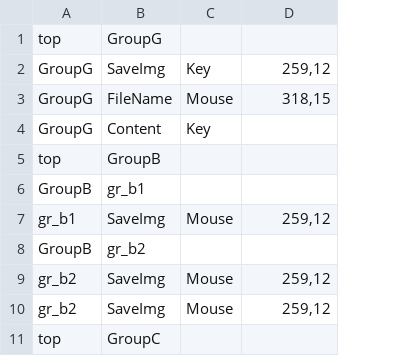
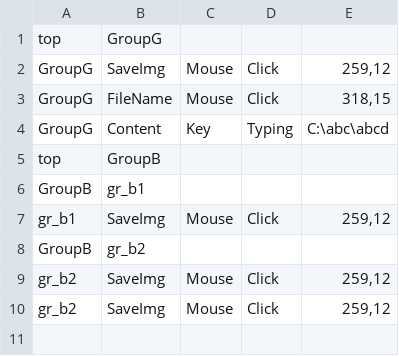
Before and after one commit to aoiupen/Macro_Tree, a CSV file: ex.csv, drawn as a sheet; removed rows and columns are numbered as before the commit, all else as after; the diff names each change by its address in the sheet, - before the commit and + after, or states it on an @@ line.

```diff
--- a/ex.csv
+++ b/ex.csv
+column D, rows 2-10: Click | Click | Typing |  |  | Click |  | Click | Click
-C2: Key
+C2: Mouse
-E4: (empty)
+E4: C:\abc\abcd
-row 11: top | GroupC
```
Also changed, not shown: 2 other files.
